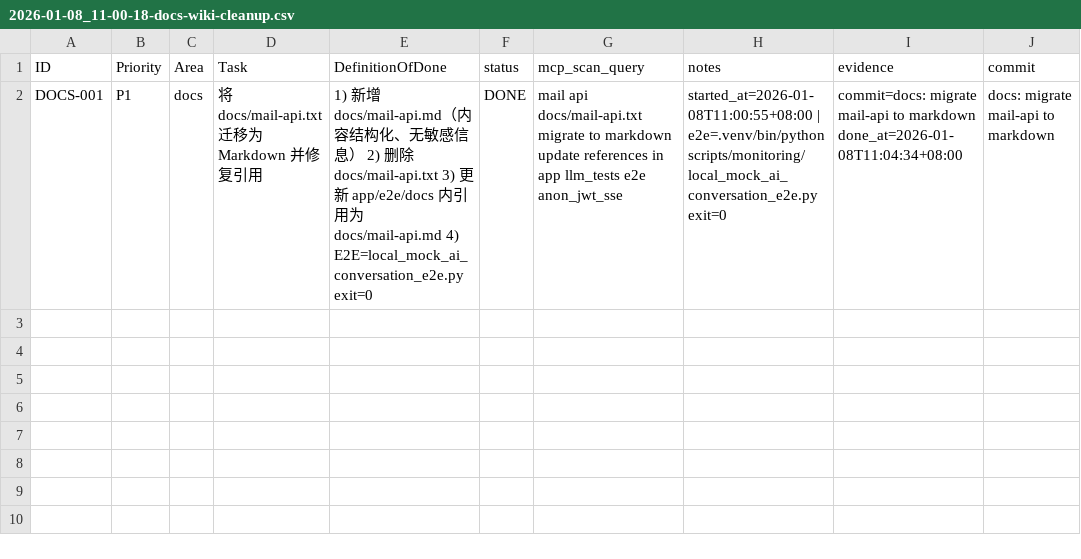
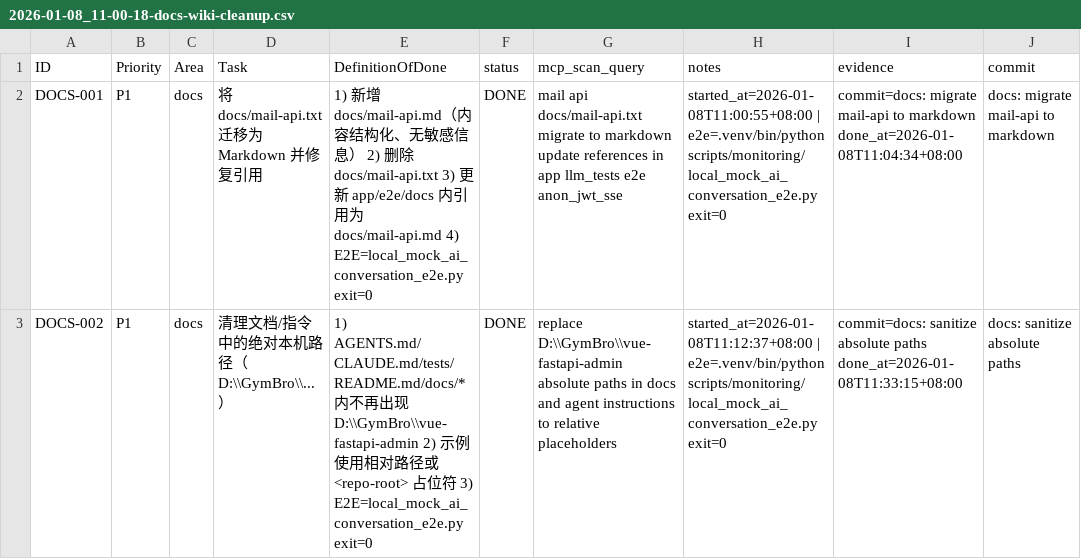
Before and after one commit to mci77777/fastapi-jwt, a CSV file: issues/2026-01-08_11-00-18-docs-wiki-cleanup.csv, drawn as a sheet; the diff names each change by its address in the sheet, - before the commit and + after, or states it on an @@ line.

Commit message:
docs: sanitize absolute paths

```diff
--- a/issues/2026-01-08_11-00-18-docs-wiki-cleanup.csv
+++ b/issues/2026-01-08_11-00-18-docs-wiki-cleanup.csv
+row 3: DOCS-002 | P1 | docs | 清理文档/指令中的绝对本机路径（D:\\GymBro\\...） | 1) AGENTS.md/CLAUDE.md/tests/README.md/docs/* 内不再出现 D:\\GymBro\\vue-fastapi-admin 2) 示例使用相对路径或 <repo-root> 占位符 3) E2E=local_mock_ai_conversation_e2e.py exit=0 | DONE | replace D:\\GymBro\\vue-fastapi-admin absolute paths in docs and agent instructions to relative placeholders | started_at=2026-01-08T11:12:37+08:00 | e2e=.venv/bin/python scripts/monitoring/local_mock_ai_conversation_e2e.py exit=0 | commit=docs: sanitize absolute paths done_at=2026-01-08T11:33:15+08:00 | docs: sanitize absolute paths
```
Also changed, not shown: 5 other files.
